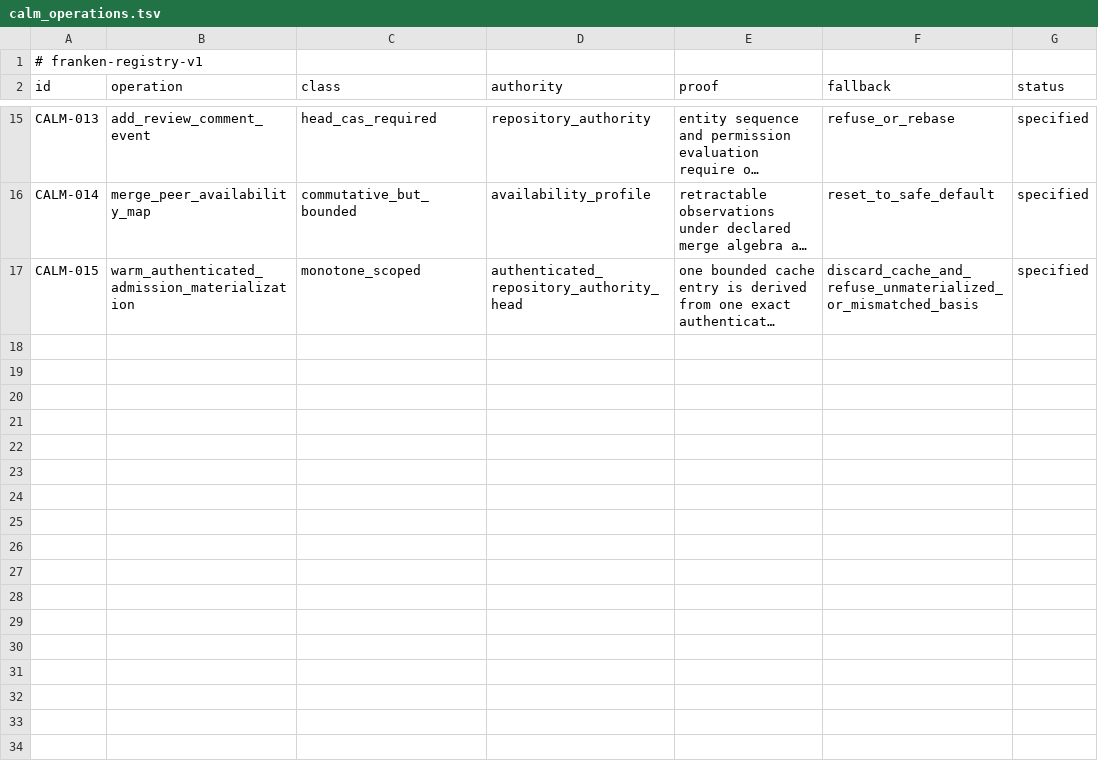
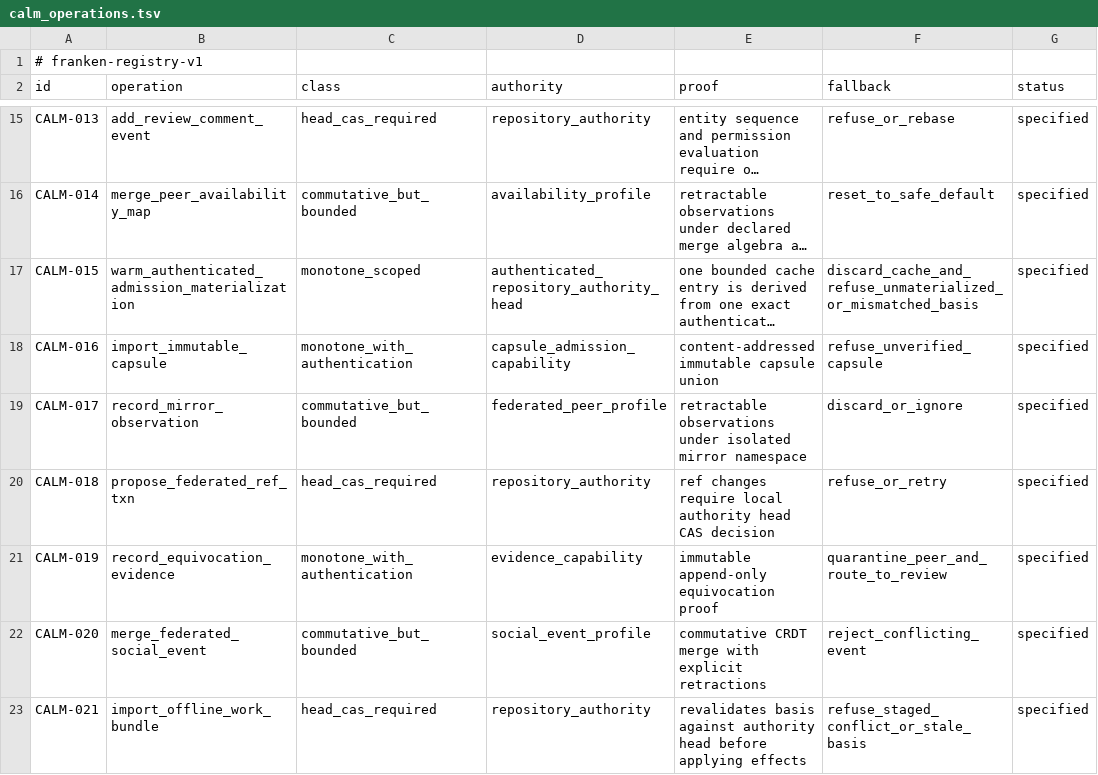
Before and after one commit to Dicklesworthstone/frankengit, a TSV file: registries/calm_operations.tsv, drawn as a sheet; only a part is shown, gaps mark what is left out; long unchanged cells end in …; the diff names each change by its address in the sheet, - before the commit and + after, or states it on an @@ line.

Commit message:
feat(forge): implement federation and local-first collaboration (frankengit-fg063-federation-t6yd)
- Add offline work bundle codec round-trip and staged conflict revalidation
- Implement mirror-namespace isolation and proposed RefTxn flows
- Implement equivocation detection, durable evidence, and review-queue routing
- Declare CALM coordination classes for federated event classes (CALM-016..021)
- Add federation integration and e2e test suites (FG-063-E2E-001..008)

```diff
--- a/registries/calm_operations.tsv
+++ b/registries/calm_operations.tsv
+row 18: CALM-016 | import_immutable_capsule | monotone_with_authentication | capsule_admission_capability | content-addressed immutable capsule union | refuse_unverified_capsule | specified
+row 19: CALM-017 | record_mirror_observation | commutative_but_bounded | federated_peer_profile | retractable observations under isolated mirror namespace | discard_or_ignore | specified
+row 20: CALM-018 | propose_federated_ref_txn | head_cas_required | repository_authority | ref changes require local authority head CAS decision | refuse_or_retry | specified
+row 21: CALM-019 | record_equivocation_evidence | monotone_with_authentication | evidence_capability | immutable append-only equivocation proof | quarantine_peer_and_route_to_review | specified
+row 22: CALM-020 | merge_federated_social_event | commutative_but_bounded | social_event_profile | commutative CRDT merge with explicit retractions | reject_conflicting_event | specified
+row 23: CALM-021 | import_offline_work_bundle | head_cas_required | repository_authority | revalidates basis against authority head before applying effects | refuse_staged_conflict_or_stale_basis | specified
```
Also changed, not shown: 7 other files.
